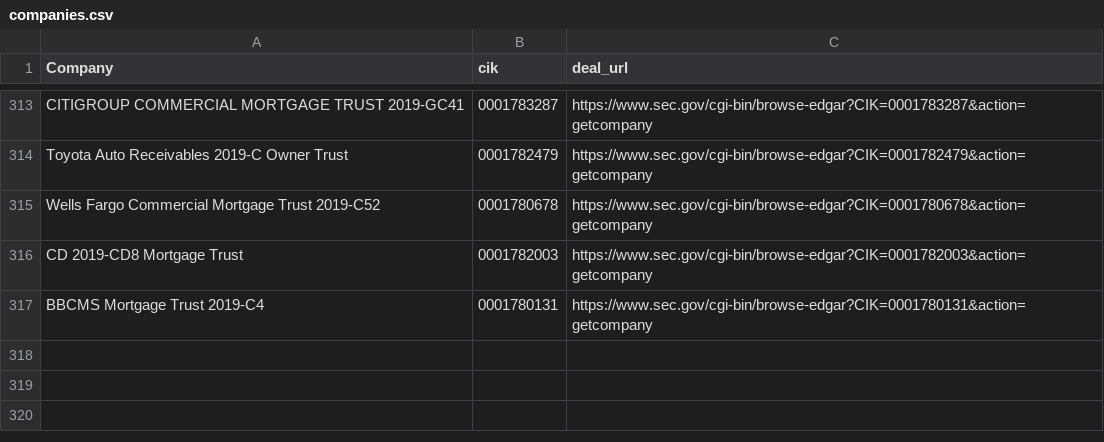
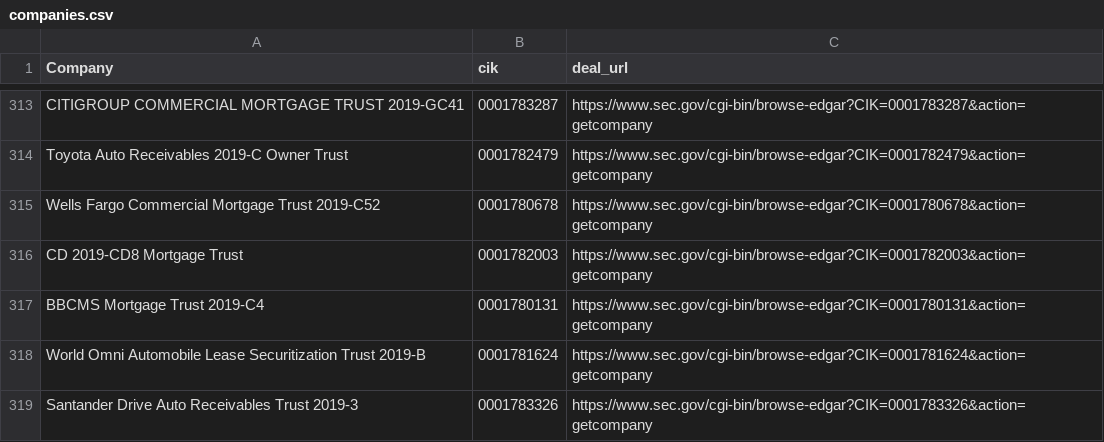
Before and after one commit to t-morrison/t-morrison.github.io, a CSV file: abs-ee/data/companies.csv, drawn as a sheet; only a part is shown, gaps mark what is left out; the diff names each change by its address in the sheet, - before the commit and + after, or states it on an @@ line.

Commit message:
updating companies and log

```diff
--- a/abs-ee/data/companies.csv
+++ b/abs-ee/data/companies.csv
+row 318: World Omni Automobile Lease Securitization Trust 2019-B | 0001781624 | https://www.sec.gov/cgi-bin/browse-edgar?CIK=0001781624&action=getcompany
+row 319: Santander Drive Auto Receivables Trust 2019-3 | 0001783326 | https://www.sec.gov/cgi-bin/browse-edgar?CIK=0001783326&action=getcompany
```
Also changed, not shown: abs-ee/data/log.csv, 1 other file.
